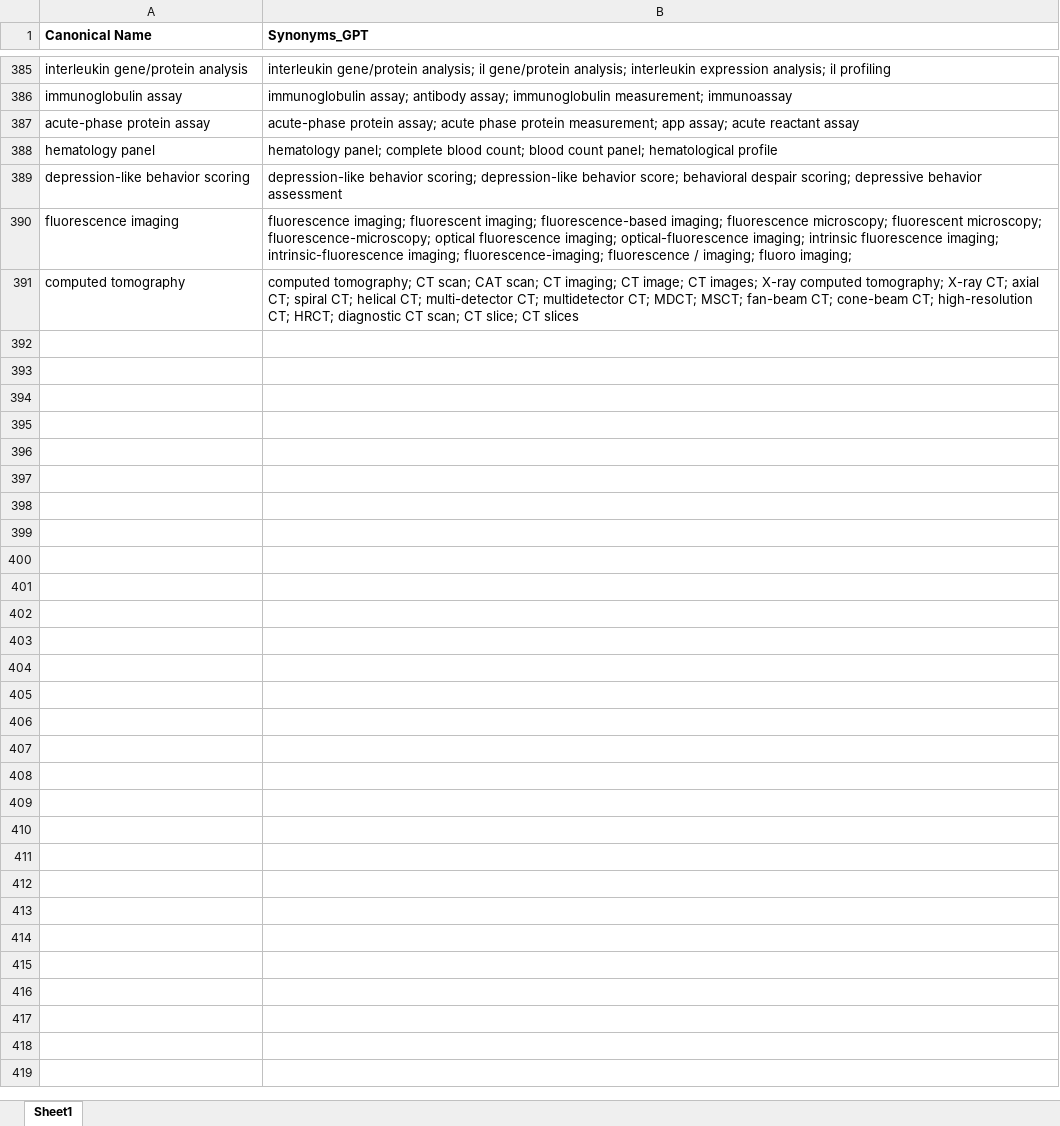
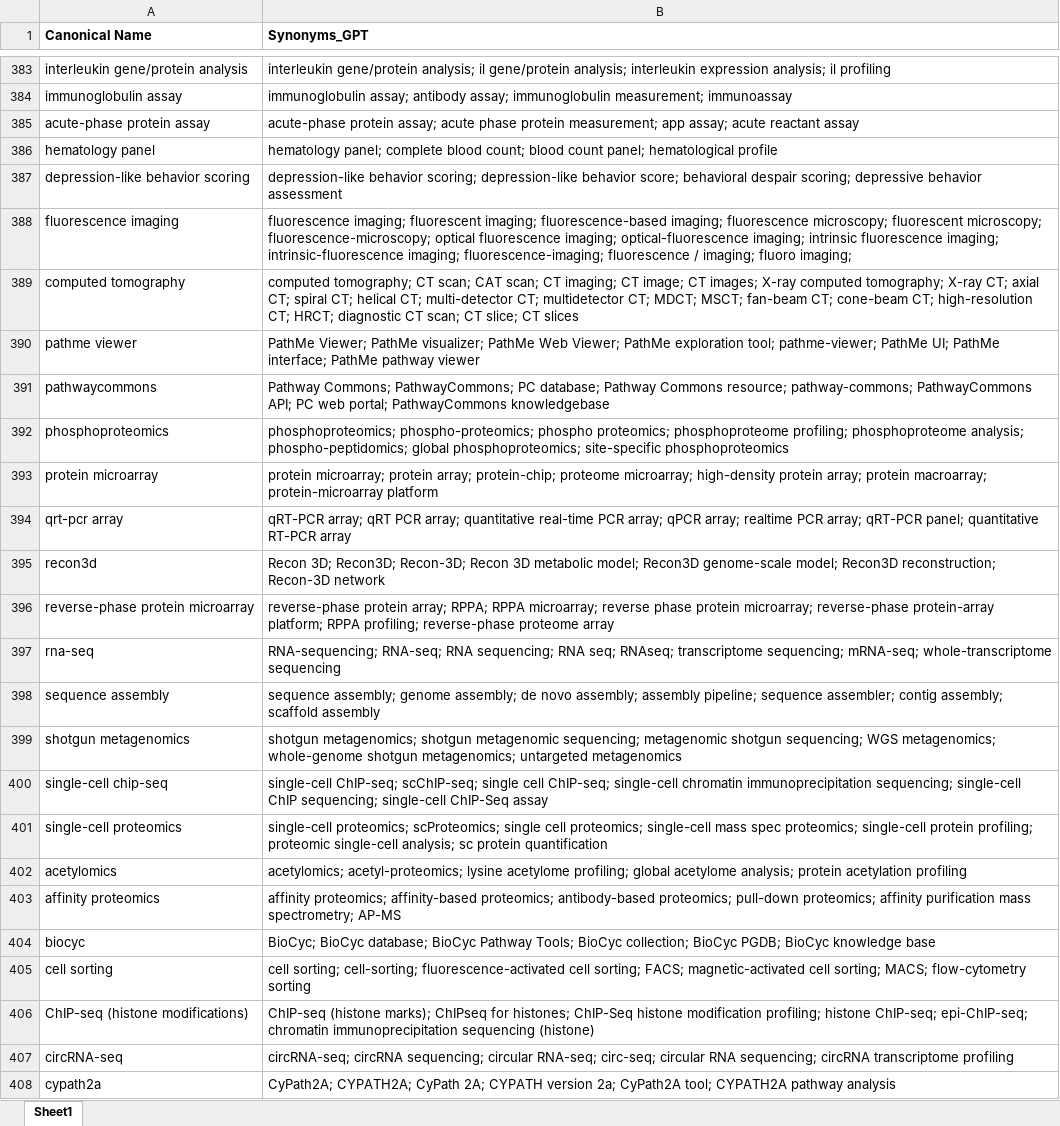
Before and after one commit to Ineichen-Group/Preclinical_DrugDisease_Translation_Pipeline, an Excel workbook: 03_IE_tasks/data/related/outcomes_endpoints/harmonized_synonyms_GPT.xlsx, sheet Sheet1, drawn as a sheet; only a part is shown, gaps mark what is left out; values as stored, in another font and other column widths than the file's, no borders; the diff covers the shown part only; the diff names each change by its address in the sheet, - before the commit and + after, or states it on an @@ line.

```diff
--- a/03_IE_tasks/data/related/outcomes_endpoints/harmonized_synonyms_GPT.xlsx (sheet Sheet1)
+++ b/03_IE_tasks/data/related/outcomes_endpoints/harmonized_synonyms_GPT.xlsx (sheet Sheet1)
+row 390: pathme viewer | PathMe Viewer; PathMe visualizer; PathMe Web Viewer; PathMe exploration tool; pathme-viewer; PathMe UI; PathMe interface; PathMe pathway viewer
+row 391: pathwaycommons | Pathway Commons; PathwayCommons; PC database; Pathway Commons resource; pathway-commons; PathwayCommons API; PC web portal; PathwayCommons knowledgebase
+row 392: phosphoproteomics | phosphoproteomics; phospho-proteomics; phospho proteomics; phosphoproteome profiling; phosphoproteome analysis; phospho-peptidomics; global phosphoproteomics; site-specific phosphoproteomics
+row 393: protein microarray | protein microarray; protein array; protein-chip; proteome microarray; high-density protein array; protein macroarray; protein-microarray platform
+row 394: qrt-pcr array | qRT-PCR array; qRT PCR array; quantitative real-time PCR array; qPCR array; realtime PCR array; qRT-PCR panel; quantitative RT-PCR array
+row 395: recon3d | Recon 3D; Recon3D; Recon-3D; Recon 3D metabolic model; Recon3D genome-scale model; Recon3D reconstruction; Recon-3D network
+row 396: reverse-phase protein microarray | reverse-phase protein array; RPPA; RPPA microarray; reverse phase protein microarray; reverse-phase protein-array platform; RPPA profiling; reverse-phase proteome array
+row 397: rna-seq | RNA-sequencing; RNA-seq; RNA sequencing; RNA seq; RNAseq; transcriptome sequencing; mRNA-seq; whole-transcriptome sequencing
+row 398: sequence assembly | sequence assembly; genome assembly; de novo assembly; assembly pipeline; sequence assembler; contig assembly; scaffold assembly
+row 399: shotgun metagenomics | shotgun metagenomics; shotgun metagenomic sequencing; metagenomic shotgun sequencing; WGS metagenomics; whole-genome shotgun metagenomics; untargeted metagenomics
+row 400: single-cell chip-seq | single-cell ChIP-seq; scChIP-seq; single cell ChIP-seq; single-cell chromatin immunoprecipitation sequencing; single-cell ChIP sequencing; single-cell ChIP-Seq assay
+row 401: single-cell proteomics | single-cell proteomics; scProteomics; single cell proteomics; single-cell mass spec proteomics; single-cell protein profiling; proteomic single-cell analysis; sc protein quantification
+row 402: acetylomics | acetylomics; acetyl-proteomics; lysine acetylome profiling; global acetylome analysis; protein acetylation profiling
+row 403: affinity proteomics | affinity proteomics; affinity-based proteomics; antibody-based proteomics; pull-down proteomics; affinity purification mass spectrometry; AP-MS
+row 404: biocyc | BioCyc; BioCyc database; BioCyc Pathway Tools; BioCyc collection; BioCyc PGDB; BioCyc knowledge base
+row 405: cell sorting | cell sorting; cell-sorting; fluorescence-activated cell sorting; FACS; magnetic-activated cell sorting; MACS; flow-cytometry sorting
+row 406: ChIP-seq (histone modifications) | ChIP-seq (histone marks); ChIPseq for histones; ChIP-Seq histone modification profiling; histone ChIP-seq; epi-ChIP-seq; chromatin immunoprecipitation sequencing (histone)
+row 407: circRNA-seq | circRNA-seq; circRNA sequencing; circular RNA-seq; circ-seq; circular RNA sequencing; circRNA transcriptome profiling
+row 408: cypath2a | CyPath2A; CYPATH2A; CyPath 2A; CYPATH version 2a; CyPath2A tool; CYPATH2A pathway analysis
```
Also changed, not shown: 123 added rows, 2 removed rows and 3 edited cells elsewhere in this sheet, 03_IE_tasks/data/related/outcomes_endpoints/Endpoints_burrowsAnimalModelsMultiple2019.xlsx, 03_IE_tasks/data/related/outcomes_endpoints/final_harmonized_with_enriched_synonyms.xlsx, 7 other files.
